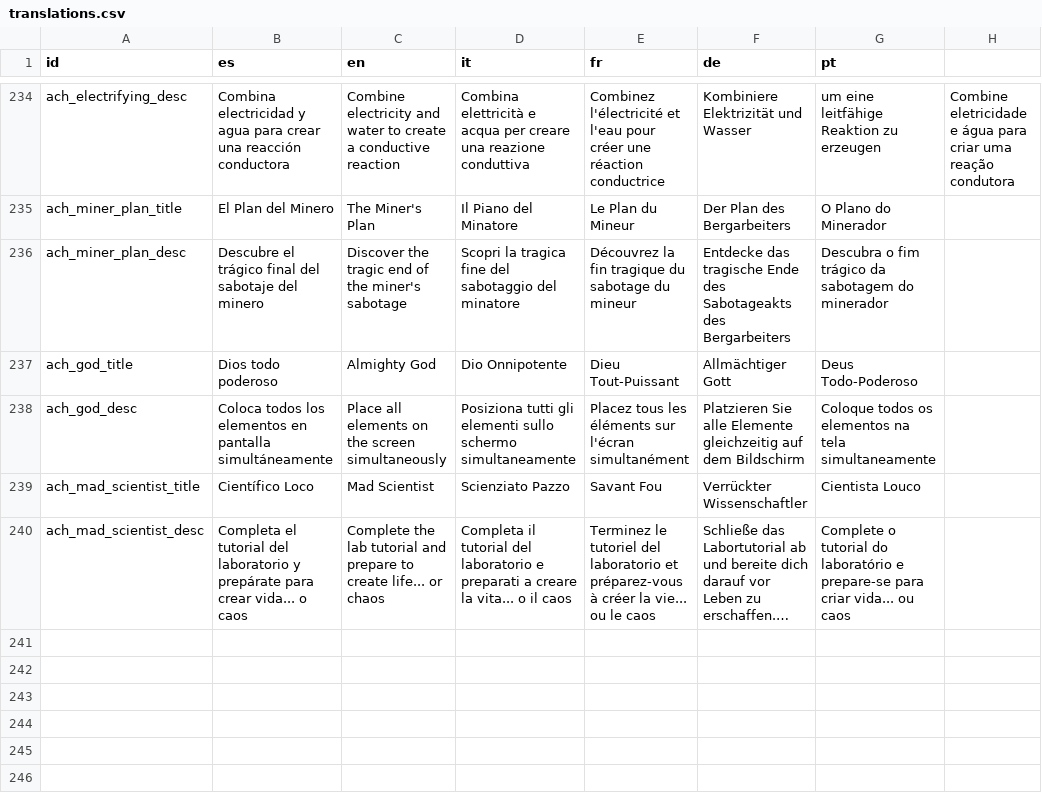
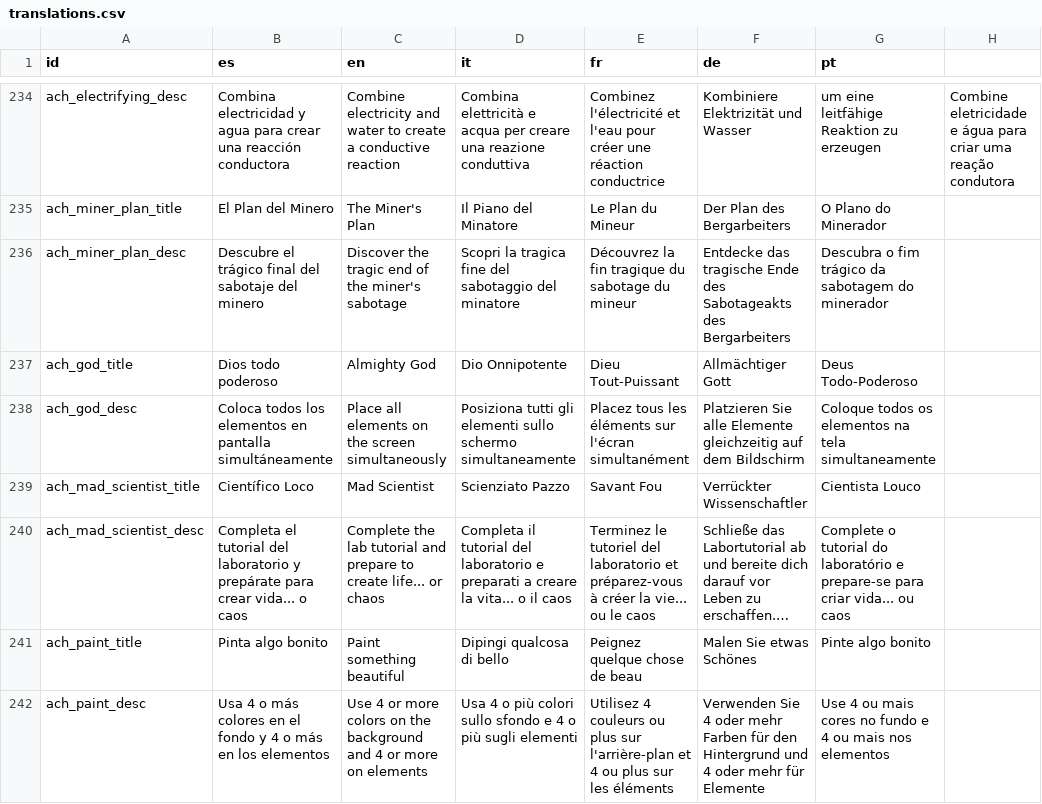
Before and after one commit to OmarSaez/Sandbox-game, a CSV file: sandbox/translations.csv, drawn as a sheet; only a part is shown, gaps mark what is left out; long unchanged cells end in …; the diff names each change by its address in the sheet, - before the commit and + after, or states it on an @@ line.

Commit message:
Se agrega el logro 6 PINTA ALGO BONITO

```diff
--- a/sandbox/translations.csv
+++ b/sandbox/translations.csv
+row 241: ach_paint_title | Pinta algo bonito | Paint something beautiful | Dipingi qualcosa di bello | Peignez quelque chose de beau | Malen Sie etwas Schönes | Pinte algo bonito
+row 242: ach_paint_desc | Usa 4 o más colores en el fondo y 4 o más en los elementos | Use 4 or more colors on the background and 4 or more on elements | Usa 4 o più colori sullo sfondo e 4 o più sugli elementi | Utilisez 4 couleurs ou plus sur l'arrière-plan et 4 ou plus sur les éléments | Verwenden Sie 4 oder mehr Farben für den Hintergrund und 4 oder mehr für Elemente | Use 4 ou mais cores no fundo e 4 ou mais nos elementos
```
Also changed, not shown: 7 other files.
